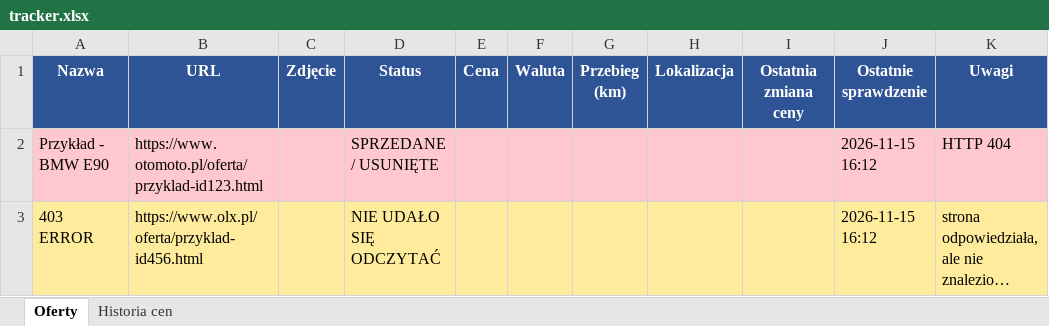
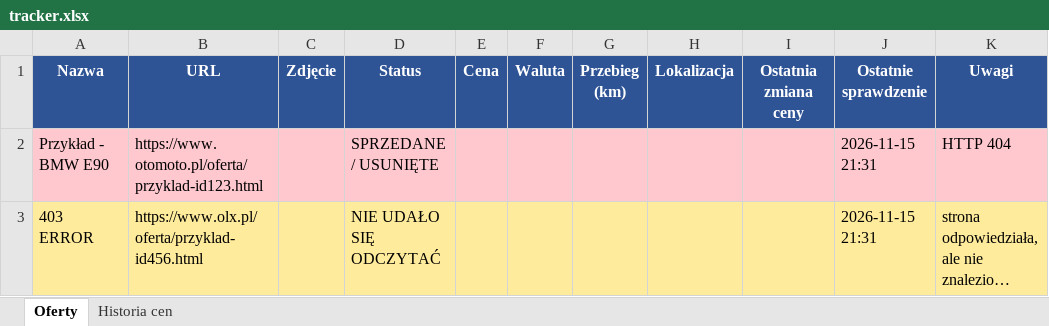
Before and after one commit to ziom124/carmonitor, an Excel workbook: tracker.xlsx, sheet Oferty, drawn as a sheet; long unchanged cells end in …; values as stored, in another font and other column widths than the file's, no borders; the diff names each change by its address in the sheet, - before the commit and + after, or states it on an @@ line.

```diff
--- a/tracker.xlsx (sheet Oferty)
+++ b/tracker.xlsx (sheet Oferty)
-J2:J3 (Ostatnie sprawdzenie): 2026-11-15 16:12
+J2:J3 (Ostatnie sprawdzenie): 2026-11-15 21:31
```
Also changed, not shown: 2 other files.
